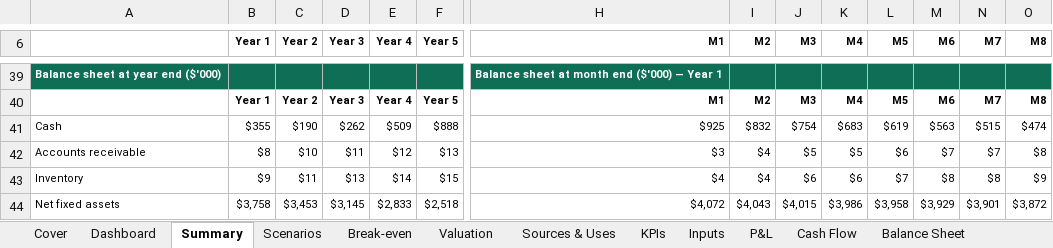
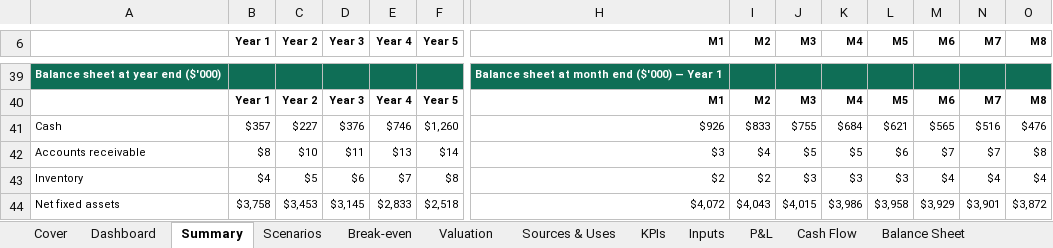
Before and after one commit to henrysheykin/finmodel-app, an Excel workbook: samples/car_wash-full-5y.xlsx, sheet Summary, drawn as a sheet; only a part is shown, gaps mark what is left out; values as stored, in another font and other column widths than the file's, no borders; charts and pictures not drawn; the diff covers the shown part only; the diff names each change by its address in the sheet, - before the commit and + after, or states it on an @@ line.

```diff
--- a/samples/car_wash-full-5y.xlsx (sheet Summary)
+++ b/samples/car_wash-full-5y.xlsx (sheet Summary)
-B41 (Year 1): $355
+B41 (Year 1): $357
-C41 (Year 2): $190
+C41 (Year 2): $227
-D41 (Year 3): $262
+D41 (Year 3): $376
-E41 (Year 4): $509
+E41 (Year 4): $746
-F41 (Year 5): $888
+F41 (Year 5): $1,260
-H41 (M1): $925
+H41 (M1): $926
-I41 (M2): $832
+I41 (M2): $833
-J41 (M3): $754
+J41 (M3): $755
-K41 (M4): $683
+K41 (M4): $684
-L41 (M5): $619
+L41 (M5): $621
-M41 (M6): $563
+M41 (M6): $565
-N41 (M7): $515
+N41 (M7): $516
-O41 (M8): $474
+O41 (M8): $476
-E42 (Year 4): $12
+E42 (Year 4): $13
-F42 (Year 5): $13
+F42 (Year 5): $14
-B43 (Year 1): $9
+B43 (Year 1): $4
-C43 (Year 2): $11
+C43 (Year 2): $5
-D43 (Year 3): $13
+D43 (Year 3): $6
-E43 (Year 4): $14
+E43 (Year 4): $7
-F43 (Year 5): $15
+F43 (Year 5): $8
-H43 (M1): $4
+H43 (M1): $2
-I43 (M2): $4
+I43 (M2): $2
-J43 (M3): $6
+J43 (M3): $3
-K43 (M4): $6
+K43 (M4): $3
-L43 (M5): $7
+L43 (M5): $3
-M43 (M6): $8
+M43 (M6): $4
-N43 (M7): $8
+N43 (M7): $4
-O43 (M8): $9
+O43 (M8): $4
```
Also changed, not shown: 156 edited cells elsewhere in this sheet, sheet Scenario calc, sheet Monthly, sheet KPIs, sheet Scenarios, sheet Dashboard, sheet Valuation, 6 more sheets, formulas that keep their value, charts or pictures, samples/car_wash-full.xlsx, 3 other files.
